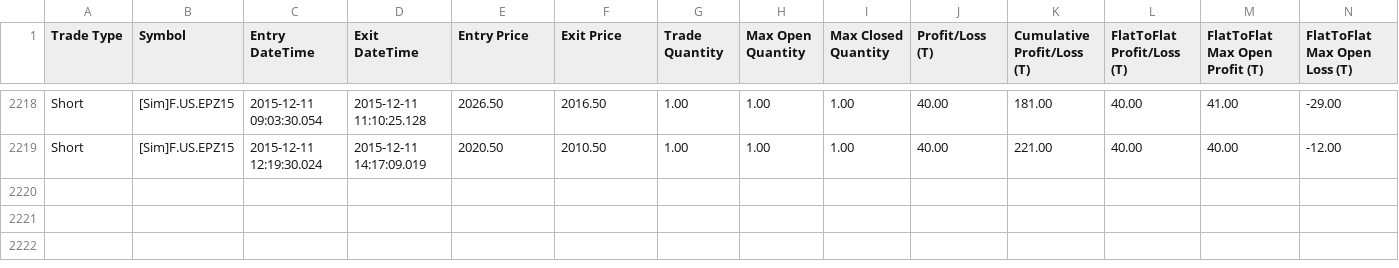
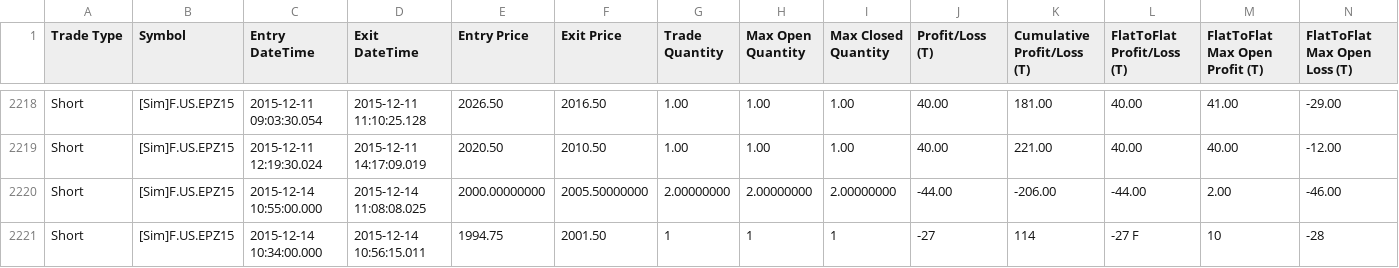
Before and after one commit to KL871987/Auto-Trading-WellenTektonik, a CSV file: data/trades.csv, drawn as a sheet; only a part is shown, gaps mark what is left out; rows hold the shown columns only; the diff names each change by its address in the sheet, - before the commit and + after, or states it on an @@ line.

Commit message:
auto: update WT trades mirror 2026-09-25 08:33:16

```diff
--- a/data/trades.csv
+++ b/data/trades.csv
+row 2220: Short | [Sim]F.US.EPZ15 | 2015-12-14 10:55:00.000 | 2015-12-14 11:08:08.025 | 2000.00000000 | 2005.50000000 | 2.00000000 | 2.00000000 | 2.00000000 | -44.00 | -206.00 | -44.00 | 2.00 | -46.00
+row 2221: Short | [Sim]F.US.EPZ15 | 2015-12-14 10:34:00.000 | 2015-12-14 10:56:15.011 | 1994.75 | 2001.50 | 1 | 1 | 1 | -27 | 114 | -27 F | 10 | -28
```
